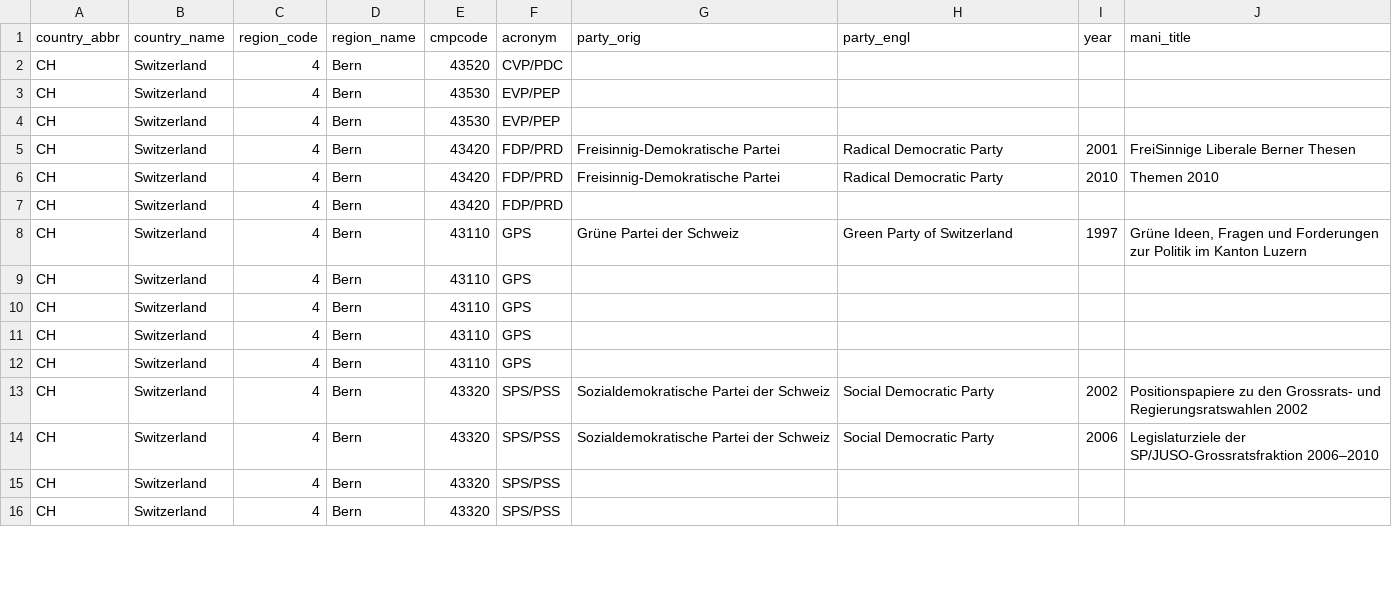
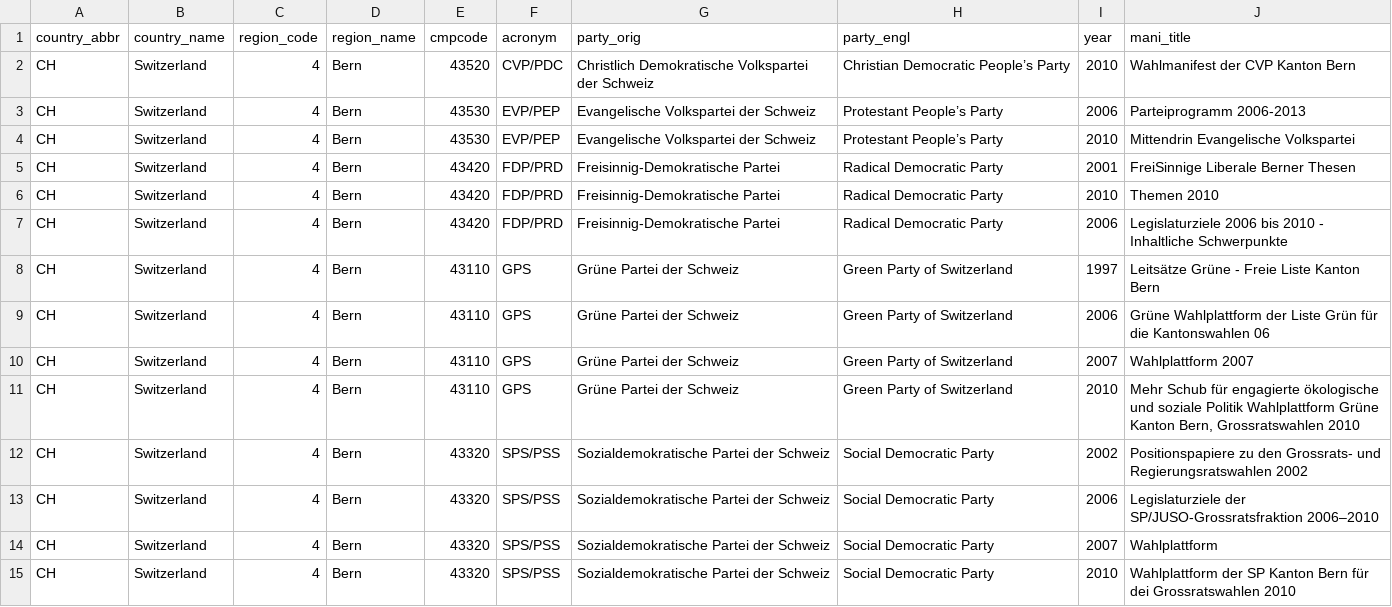
Before and after one commit to julianbernauer/polidoc, a CSV file: regions/switzerland/ch_bern.csv, drawn as a sheet; only a part is shown; the diff covers the shown part only.

Commit message:
Update ch_bern.csv

```diff
--- a/regions/switzerland/ch_bern.csv
+++ b/regions/switzerland/ch_bern.csv
@@ -1,16 +1,15 @@
 country_abbr,country_name,region_code,region_name,cmpcode,acronym,party_orig,party_engl,year,mani_title
-CH,Switzerland,4,Bern,43520,CVP/PDC,,,,
-CH,Switzerland,4,Bern,43530,EVP/PEP,,,,
-CH,Switzerland,4,Bern,43530,EVP/PEP,,,,
+CH,Switzerland,4,Bern,43520,CVP/PDC,Christlich Demokratische Volkspartei der Schweiz,Christian Democratic People’s Party,2010,Wahlmanifest der CVP Kanton Bern
+CH,Switzerland,4,Bern,43530,EVP/PEP,Evangelische Volkspartei der Schweiz,Protestant People’s Party,2006,Parteiprogramm 2006-2013
+CH,Switzerland,4,Bern,43530,EVP/PEP,Evangelische Volkspartei der Schweiz,Protestant People’s Party,2010,Mittendrin Evangelische Volkspartei
 CH,Switzerland,4,Bern,43420,FDP/PRD,Freisinnig-Demokratische Partei,Radical Democratic Party,2001,FreiSinnige Liberale Berner Thesen
 CH,Switzerland,4,Bern,43420,FDP/PRD,Freisinnig-Demokratische Partei,Radical Democratic Party,2010,Themen 2010
-CH,Switzerland,4,Bern,43420,FDP/PRD,,,,
-CH,Switzerland,4,Bern,43110,GPS,Grüne Partei der Schweiz,Green Party of Switzerland,1997,"Grüne Ideen, Fragen und Forderungen zur Politik im Kanton Luzern"
-CH,Switzerland,4,Bern,43110,GPS,,,,
-CH,Switzerland,4,Bern,43110,GPS,,,,
-CH,Switzerland,4,Bern,43110,GPS,,,,
-CH,Switzerland,4,Bern,43110,GPS,,,,
+CH,Switzerland,4,Bern,43420,FDP/PRD,Freisinnig-Demokratische Partei,Radical Democratic Party,2006,Legislaturziele 2006 bis 2010 - Inhaltliche Schwerpunkte
+CH,Switzerland,4,Bern,43110,GPS,Grüne Partei der Schweiz,Green Party of Switzerland,1997,"Leitsätze Grüne - Freie Liste Kanton Bern"
+CH,Switzerland,4,Bern,43110,GPS,Grüne Partei der Schweiz,Green Party of Switzerland,2006,Grüne Wahlplattform der Liste Grün für die Kantonswahlen 06
+CH,Switzerland,4,Bern,43110,GPS,Grüne Partei der Schweiz,Green Party of Switzerland,2007,Wahlplattform 2007
+CH,Switzerland,4,Bern,43110,GPS,Grüne Partei der Schweiz,Green Party of Switzerland,2010,"Mehr Schub für engagierte ökologische und soziale Politik Wahlplattform Grüne Kanton Bern, Grossratswahlen 2010"
 CH,Switzerland,4,Bern,43320,SPS/PSS,Sozialdemokratische Partei der Schweiz,Social Democratic Party,2002,Positionspapiere zu den Grossrats- und Regierungsratswahlen 2002
 CH,Switzerland,4,Bern,43320,SPS/PSS,Sozialdemokratische Partei der Schweiz,Social Democratic Party,2006,Legislaturziele der SP/JUSO-Grossratsfraktion 2006–2010
-CH,Switzerland,4,Bern,43320,SPS/PSS,,,,
-CH,Switzerland,4,Bern,43320,SPS/PSS,,,,
+CH,Switzerland,4,Bern,43320,SPS/PSS,Sozialdemokratische Partei der Schweiz,Social Democratic Party,2007,Wahlplattform
+CH,Switzerland,4,Bern,43320,SPS/PSS,Sozialdemokratische Partei der Schweiz,Social Democratic Party,2010,Wahlplattform der SP Kanton Bern für dei Grossratswahlen 2010
```
Also changed, not shown: 1 added row and 20 edited cells elsewhere in this file.
